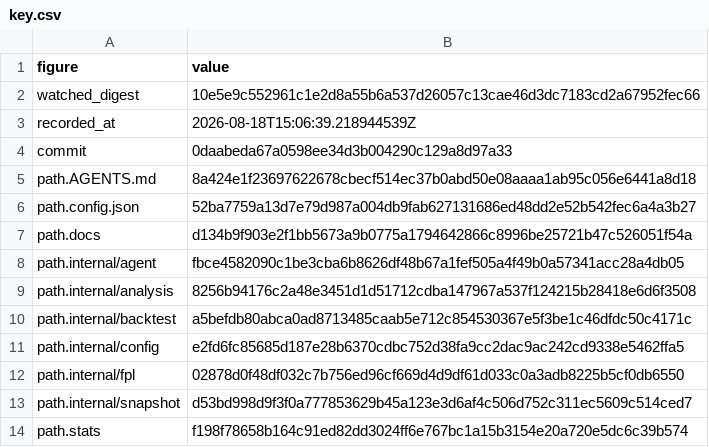
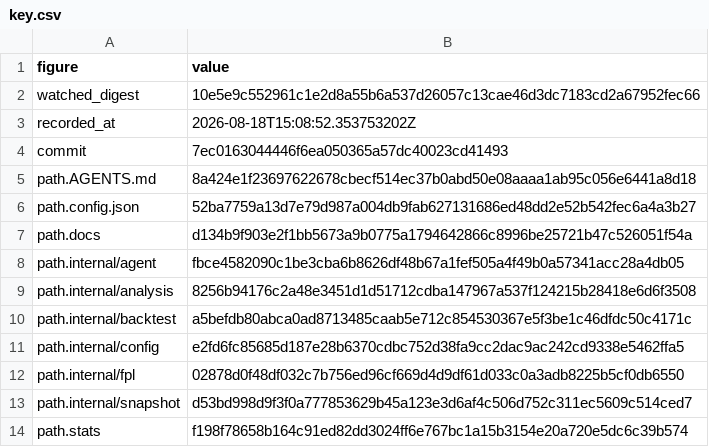
Before and after one commit to beeradb/FPL-Armband, a CSV file: reviews/2026-08-18-option-decay-2x2/key.csv, drawn as a sheet.

```diff
--- a/reviews/2026-08-18-option-decay-2x2/key.csv
+++ b/reviews/2026-08-18-option-decay-2x2/key.csv
@@ -2,4 +2,4 @@ figure,value
 watched_digest,10e5e9c552961c1e2d8a55b6a537d26057c13cae46d3dc7183cd2a67952fec66
-recorded_at,2026-08-18T15:06:39.218944539Z
-commit,0daabeda67a0598ee34d3b004290c129a8d97a33
+recorded_at,2026-08-18T15:08:52.353753202Z
+commit,7ec0163044446f6ea050365a57dc40023cd41493
 path.AGENTS.md,8a424e1f23697622678cbecf514ec37b0abd50e08aaaa1ab95c056e6441a8d18
```
Also changed, not shown: 1 other file.
